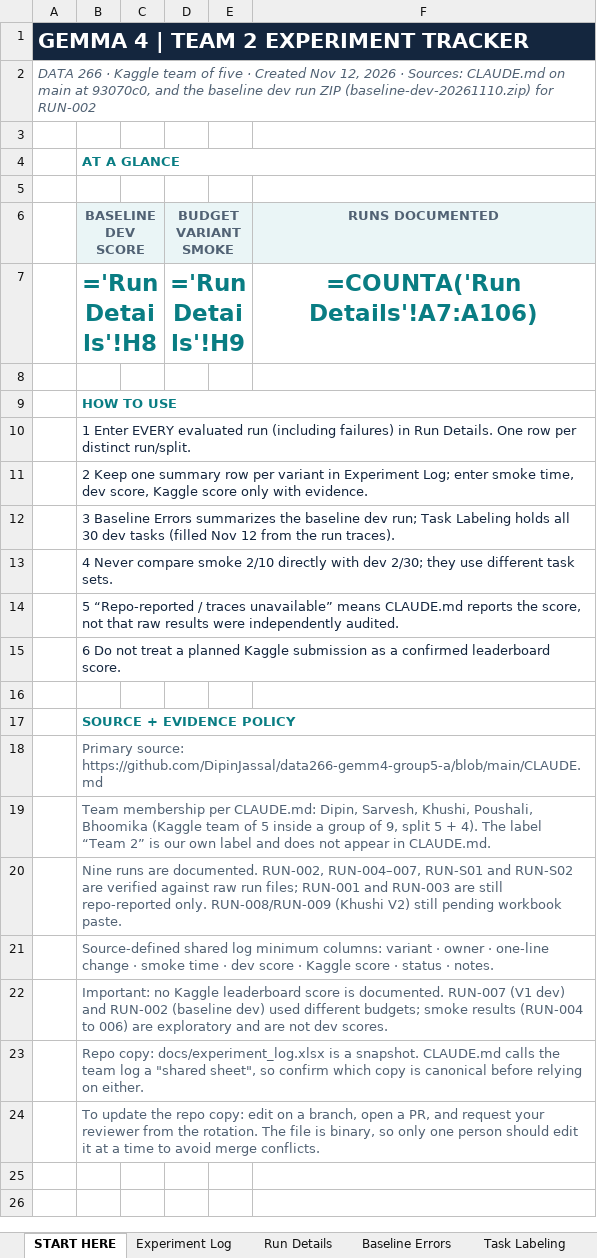
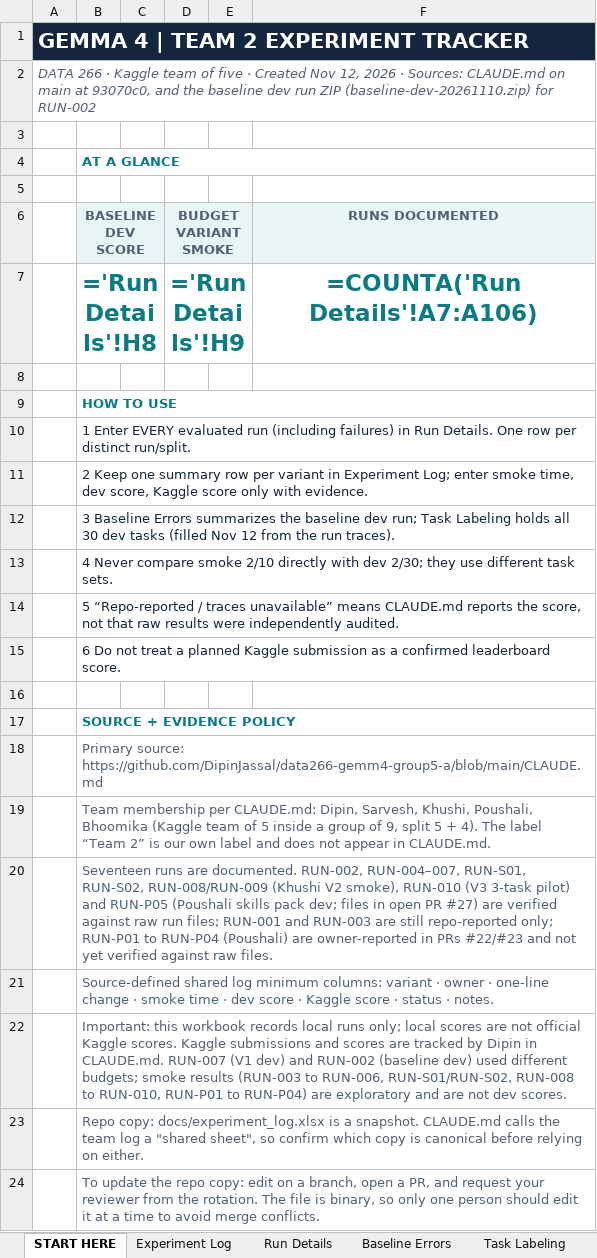
Before and after one commit to DipinJassal/data266-gemm4-group5-a, an Excel workbook: docs/experiment_log.xlsx, sheet START HERE, drawn as a sheet; values as stored, in another font and other column widths than the file's, no borders; formulas without a stored value are shown as written; the diff names each change by its address in the sheet, - before the commit and + after, or states it on an @@ line.

Commit message:
experiment log: add RUN-008 to RUN-010 and RUN-P01 to RUN-P05
Run Details rows 16-23 (after Sarvesh's RUN-S02 at row 15; nothing above row 16 changed):
- RUN-008/RUN-009 (Khushi V2 time awareness smoke) and RUN-010 (V3 3-task pilot), verified from raw run files.
- RUN-P05 (Poushali skills pack dev 6/30), verified from the run outputs committed in open PR #27
  (harness_results.jsonl + run_info.json); run_info git_rev 1f57c1d with dirty: true, variant folder
  identical to 08f7b70.
- RUN-P01 to RUN-P04 (skills pack V1 smoke, test runner V2 smoke), taken from Poushali's analysis docs in
  PRs #22/#23 and marked owner-reported (raw run outputs not shared).

Experiment Log: fill rows for khushi-anti-looping-v2, poushali-skills-pack-v1 (Submitted, dev 6/30),
poushali-test-runner-v2 and khushi-plan-handoff-v3; H9/L10 status fixes. Status text on START HERE and
Run Details updated; Kaggle scores stay in CLAUDE.md. Chart and drawing parts copied byte-exact.

```diff
--- a/docs/experiment_log.xlsx (sheet START HERE)
+++ b/docs/experiment_log.xlsx (sheet START HERE)
-B20 (BASELINE DEV SCORE): Nine runs are documented. RUN-002, RUN-004–007, RUN-S01 and RUN-S02 are verified against raw run files; RUN-001 and RUN-003 are still repo-reported only. RUN-008/RUN-009 (Khushi V2) still pending workbook paste.
+B20 (BASELINE DEV SCORE): Seventeen runs are documented. RUN-002, RUN-004–007, RUN-S01, RUN-S02, RUN-008/RUN-009 (Khushi V2 smoke), RUN-010 (V3 3-task pilot) and RUN-P05 (Poushali skills pack dev; files in open PR #27) are verified against raw run files; RUN-001 and RUN-003 are still repo-reported only; RUN-P01 to RUN-P04 (Poushali) are owner-reported in PRs #22/#23 and not yet verified against raw files.
-B22 (BASELINE DEV SCORE): Important: no Kaggle leaderboard score is documented. RUN-007 (V1 dev) and RUN-002 (baseline dev) used different budgets; smoke results (RUN-004 to 006) are exploratory…
+B22 (BASELINE DEV SCORE): Important: this workbook records local runs only; local scores are not official Kaggle scores. Kaggle submissions and scores are tracked by Dipin in CLAUDE.md. RUN-007 (V1 dev) and RUN-002 (baseline dev) used different budgets; smoke results (RUN-003 to RUN-006, RUN-S01/RUN-S02, RUN-008 to RUN-010, RUN-P01 to RUN-P04) are exploratory…
```
Also changed, not shown: sheet Run Details, sheet Experiment Log.
